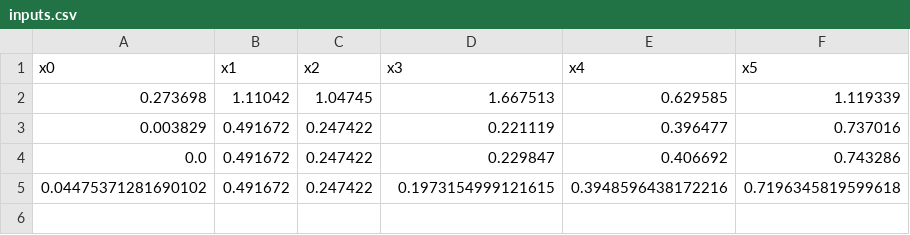
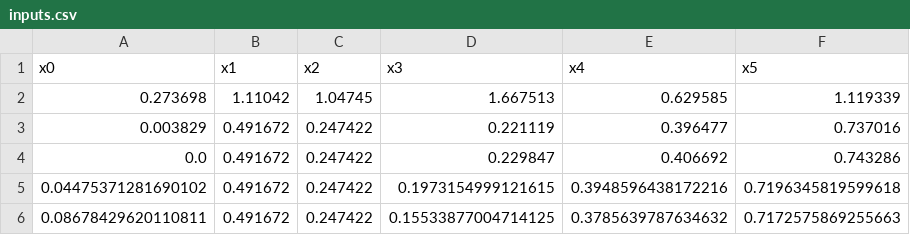
Before and after one commit to nic-gibson/capstone, a CSV file: weekly_data/function_7/inputs.csv, drawn as a sheet.

```diff
--- a/weekly_data/function_7/inputs.csv
+++ b/weekly_data/function_7/inputs.csv
@@ -5 +5,2 @@ x0,x1,x2,x3,x4,x5
 0.04475371281690102,0.491672,0.247422,0.1973154999121615,0.3948596438172216,0.7196345819599618
+0.08678429620110811,0.491672,0.247422,0.15533877004714125,0.3785639787634632,0.7172575869255663
```
Also changed, not shown: weekly_data/function_6/inputs.csv, weekly_data/function_8/inputs.csv, 8 other files.
